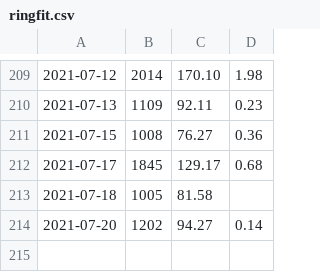
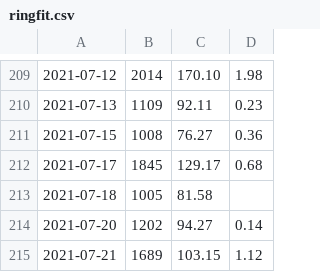
Before and after one commit to jiyeonseo/ring-fit-adventure-exercise-log, a CSV file: ringfit.csv, drawn as a sheet; only a part is shown, gaps mark what is left out; the diff names each change by its address in the sheet, - before the commit and + after, or states it on an @@ line.

```diff
--- a/ringfit.csv
+++ b/ringfit.csv
+row 215: 2021-07-21 | 1689 | 103.15 | 1.12
```
Also changed, not shown: 1 other file.
